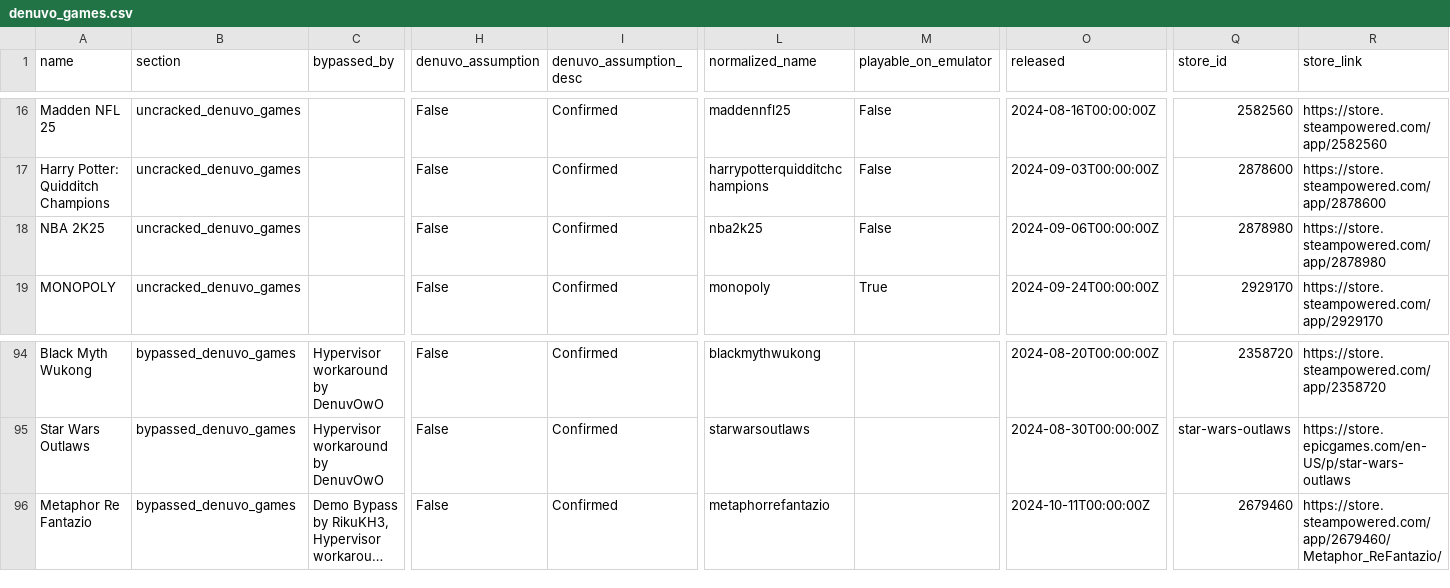
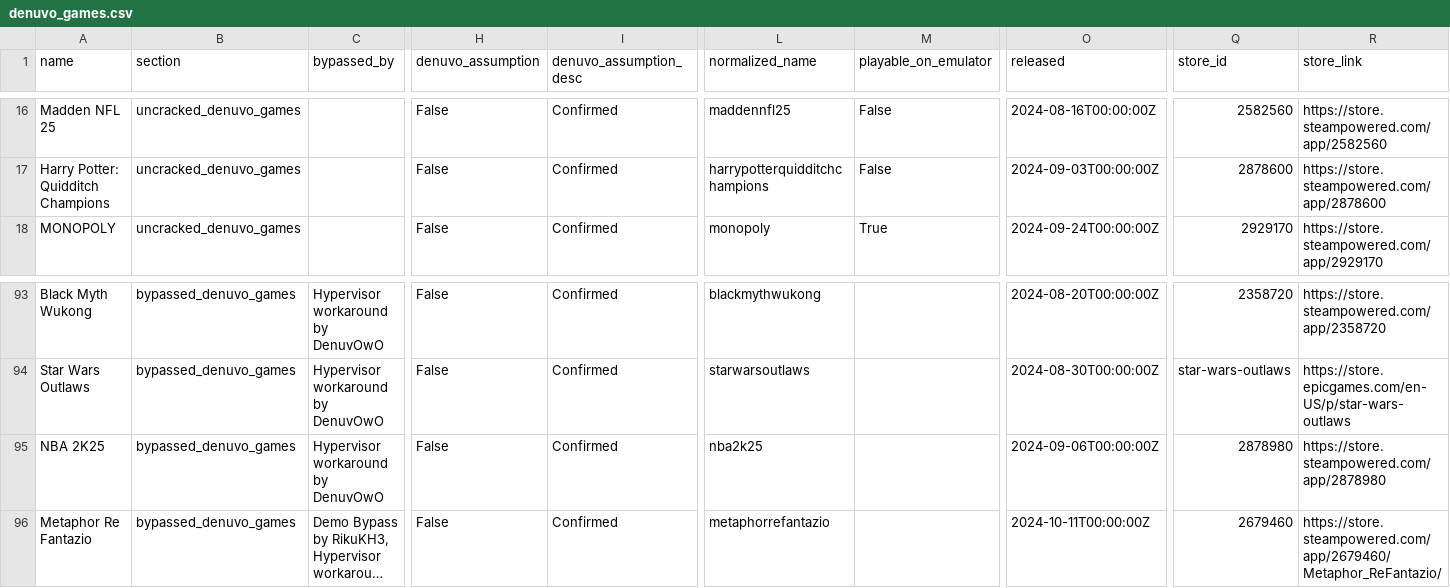
Before and after one commit to PorcoDio00033/denuvo-game-info, a CSV file: denuvo_games.csv, drawn as a sheet; only a part is shown, gaps mark what is left out; long unchanged cells end in …; removed rows and columns are numbered as before the commit, all else as after; rows hold the shown columns only; the diff names each change by its address in the sheet, - before the commit and + after, or states it on an @@ line.

```diff
--- a/denuvo_games.csv
+++ b/denuvo_games.csv
-row 18: NBA 2K25 | uncracked_denuvo_games |  | False | Confirmed | nba2k25 | False | 2024-09-06T00:00:00Z | 2878980 | https://store.steampowered.com/app/2878980
+row 95: NBA 2K25 | bypassed_denuvo_games | Hypervisor workaround by DenuvOwO | False | Confirmed | nba2k25 |  | 2024-09-06T00:00:00Z | 2878980 | https://store.steampowered.com/app/2878980
```
Also changed, not shown: 1 other file.
